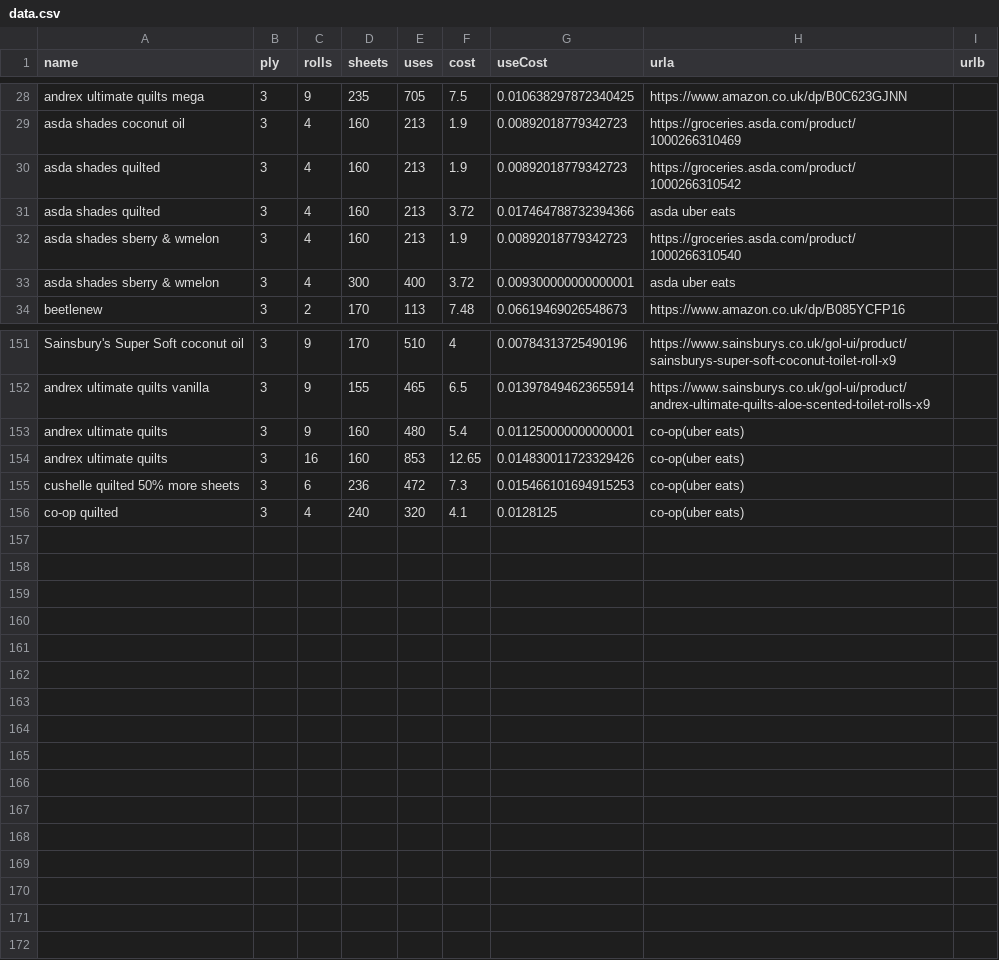
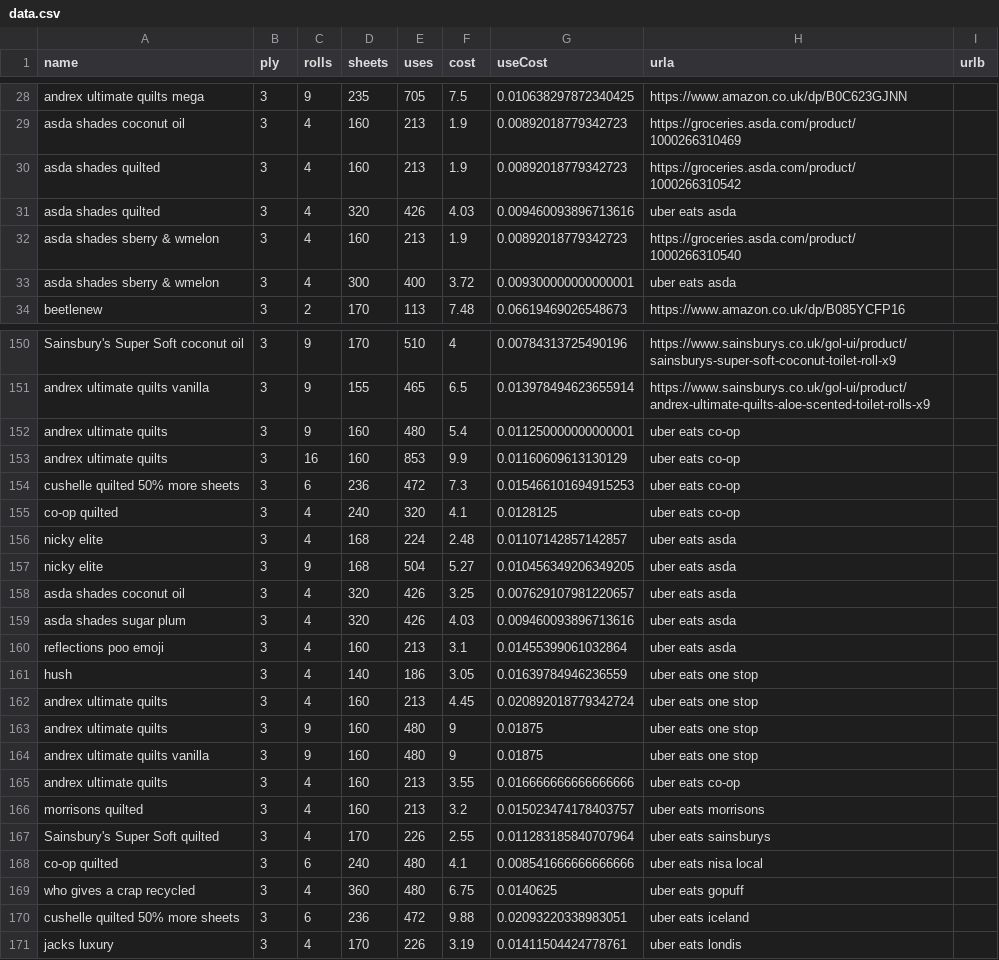
Before and after one commit to prototype99/price-tpaper, a CSV file: data.csv, drawn as a sheet; only a part is shown, gaps mark what is left out; the diff covers the shown part only.

Commit message:
update & add data

```diff
--- a/data.csv
+++ b/data.csv
@@ -30,5 +30,5 @@ asda shades coconut oil,3,4,160,213,1.9,0.00892018779342723,https://groceries.as
 asda shades quilted,3,4,160,213,1.9,0.00892018779342723,https://groceries.asda.com/product/1000266310542,
-asda shades quilted,3,4,160,213,3.72,0.017464788732394366,asda uber eats,
+asda shades quilted,3,4,320,426,4.03,0.009460093896713616,uber eats asda,
 asda shades sberry & wmelon,3,4,160,213,1.9,0.00892018779342723,https://groceries.asda.com/product/1000266310540,
-asda shades sberry & wmelon,3,4,300,400,3.72,0.009300000000000001,asda uber eats,
+asda shades sberry & wmelon,3,4,300,400,3.72,0.009300000000000001,uber eats asda,
 beetlenew,3,2,170,113,7.48,0.06619469026548673,https://www.amazon.co.uk/dp/B085YCFP16,
@@ -152,5 +151,21 @@ Sainsbury's Super Soft coconut oil,3,9,170,510,4,0.00784313725490196,https://www
 andrex ultimate quilts vanilla,3,9,155,465,6.5,0.013978494623655914,https://www.sainsburys.co.uk/gol-ui/product/andrex-ultimate-quilts-aloe-scented-toilet-rolls-x9,
-andrex ultimate quilts,3,9,160,480,5.4,0.011250000000000001,co-op(uber eats),
-andrex ultimate quilts,3,16,160,853,12.65,0.014830011723329426,co-op(uber eats),
-cushelle quilted 50% more sheets,3,6,236,472,7.3,0.015466101694915253,co-op(uber eats),
-co-op quilted,3,4,240,320,4.1,0.0128125,co-op(uber eats),
+andrex ultimate quilts,3,9,160,480,5.4,0.011250000000000001,uber eats co-op,
+andrex ultimate quilts,3,16,160,853,9.9,0.01160609613130129,uber eats co-op,
+cushelle quilted 50% more sheets,3,6,236,472,7.3,0.015466101694915253,uber eats co-op,
+co-op quilted,3,4,240,320,4.1,0.0128125,uber eats co-op,
+nicky elite,3,4,168,224,2.48,0.01107142857142857,uber eats asda,
+nicky elite,3,9,168,504,5.27,0.010456349206349205,uber eats asda,
+asda shades coconut oil,3,4,320,426,3.25,0.007629107981220657,uber eats asda,
+asda shades sugar plum,3,4,320,426,4.03,0.009460093896713616,uber eats asda,
+reflections poo emoji,3,4,160,213,3.1,0.01455399061032864,uber eats asda,
+hush,3,4,140,186,3.05,0.01639784946236559,uber eats one stop,
+andrex ultimate quilts,3,4,160,213,4.45,0.020892018779342724,uber eats one stop,
+andrex ultimate quilts,3,9,160,480,9,0.01875,uber eats one stop,
+andrex ultimate quilts vanilla,3,9,160,480,9,0.01875,uber eats one stop,
+andrex ultimate quilts,3,4,160,213,3.55,0.016666666666666666,uber eats co-op,
+morrisons quilted,3,4,160,213,3.2,0.015023474178403757,uber eats morrisons,
+Sainsbury's Super Soft quilted,3,4,170,226,2.55,0.011283185840707964,uber eats sainsburys,
+co-op quilted,3,6,240,480,4.1,0.008541666666666666,uber eats nisa local,
+who gives a crap recycled,3,4,360,480,6.75,0.0140625,uber eats gopuff,
+cushelle quilted 50% more sheets,3,6,236,472,9.88,0.02093220338983051,uber eats iceland,
+jacks luxury,3,4,170,226,3.19,0.01411504424778761,uber eats londis,
```
Also changed, not shown: 1 removed row and 16 edited cells elsewhere in this file.
